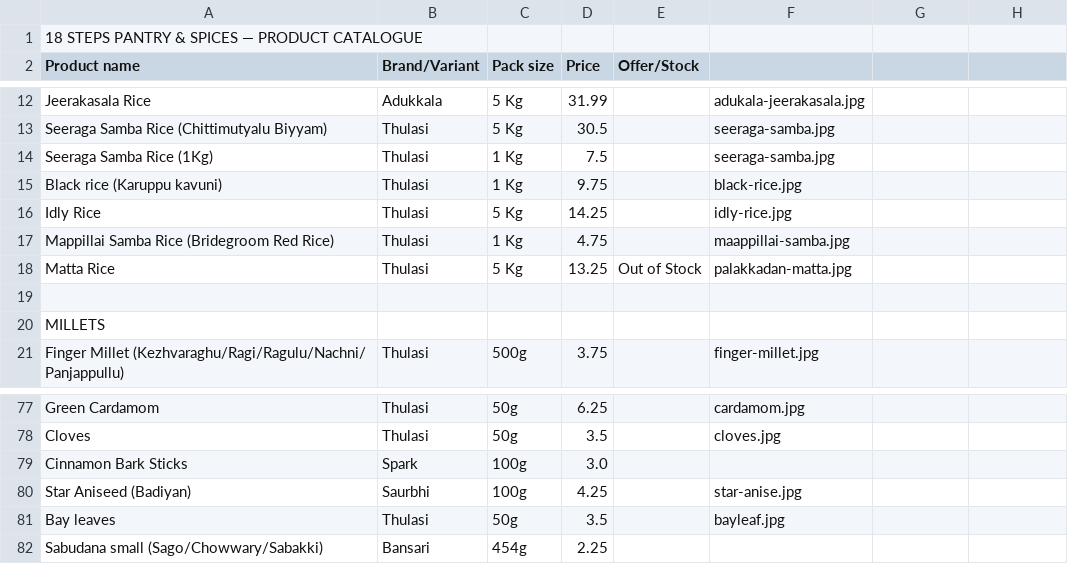
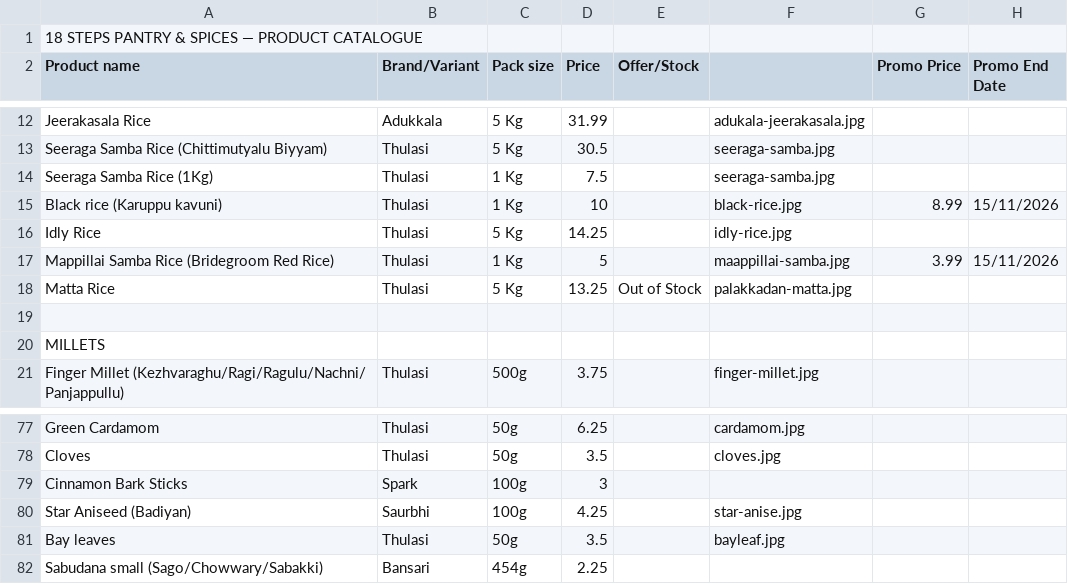
Before and after one commit to 18stepspantry/catalogue, a CSV file: products.csv, drawn as a sheet; only a part is shown, gaps mark what is left out; the diff names each change by its address in the sheet, - before the commit and + after, or states it on an @@ line.

```diff
--- a/products.csv
+++ b/products.csv
-G2: (empty)
+G2: Promo Price
-H2: (empty)
+H2: Promo End Date
-D15 (Price): 9.75
+D15 (Price): 10
-G15 (Promo Price): (empty)
+G15 (Promo Price): 8.99
-H15 (Promo End Date): (empty)
+H15 (Promo End Date): 15/11/2026
-D17 (Price): 4.75
+D17 (Price): 5
-G17 (Promo Price): (empty)
+G17 (Promo Price): 3.99
-H17 (Promo End Date): (empty)
+H17 (Promo End Date): 15/11/2026
-D79 (Price): 3.0
+D79 (Price): 3
```
Also changed, not shown: 2 other files.
